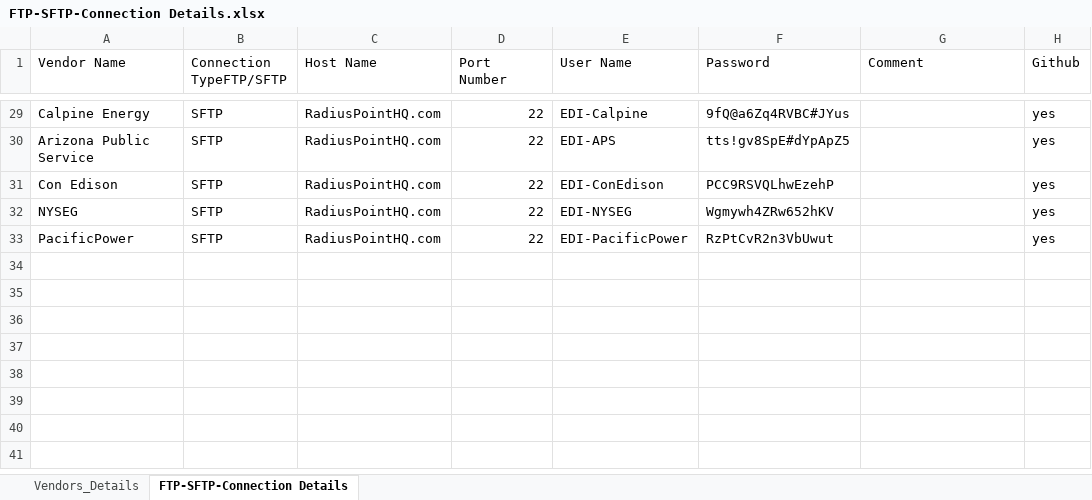
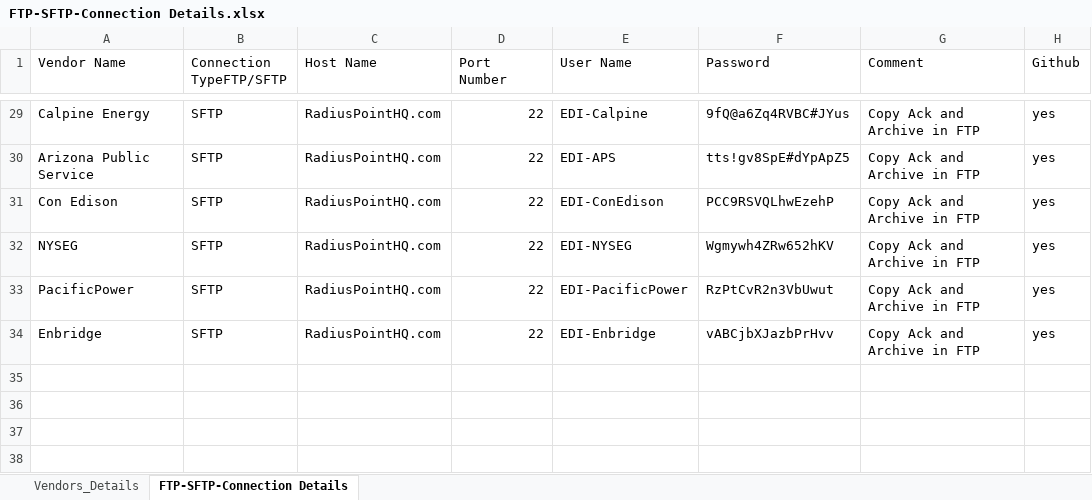
Before and after one commit to pgojjala/ExpenseLogicEDI, an Excel workbook: EDI_Project_Documentation/FTP-SFTP-Connection Details.xlsx, sheet FTP-SFTP-Connection Details, drawn as a sheet; only a part is shown, gaps mark what is left out; the shorter side is filled out with more unchanged rows; values as stored, in another font and other column widths than the file's, no cell formats; removed rows and columns are numbered as before the commit, all else as after; the diff covers the shown part only; the diff names each change by its address in the sheet, - before the commit and + after, or states it on an @@ line.

Commit message:
Updated SFTP details

```diff
--- a/EDI_Project_Documentation/FTP-SFTP-Connection Details.xlsx (sheet FTP-SFTP-Connection Details)
+++ b/EDI_Project_Documentation/FTP-SFTP-Connection Details.xlsx (sheet FTP-SFTP-Connection Details)
-G29:G33 (Comment): (empty)
+G29:G33 (Comment): Copy Ack and Archive in FTP
-row 34: (empty)
+row 34: Enbridge | SFTP | RadiusPointHQ.com | 22 | EDI-Enbridge | vABCjbXJazbPrHvv | Copy Ack and Archive in FTP | yes
-row 35: (empty)
```
Also changed, not shown: 35 edited cells elsewhere in this sheet, cell formats, 1 other file.
